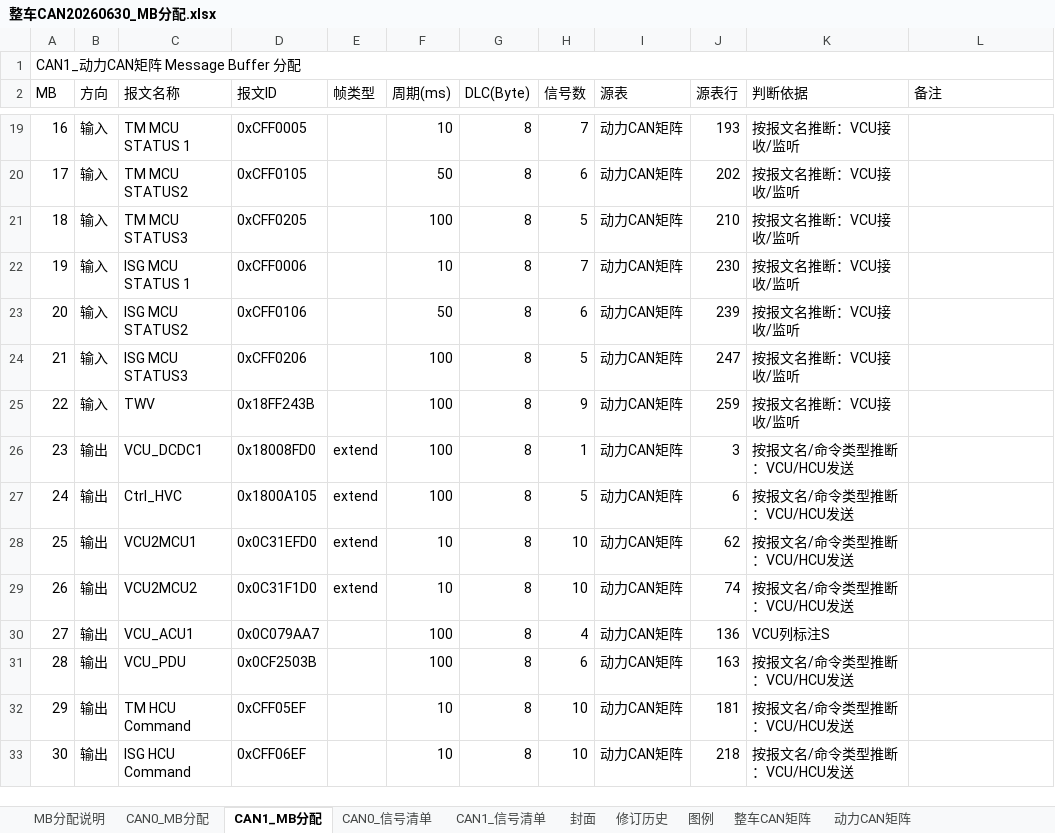
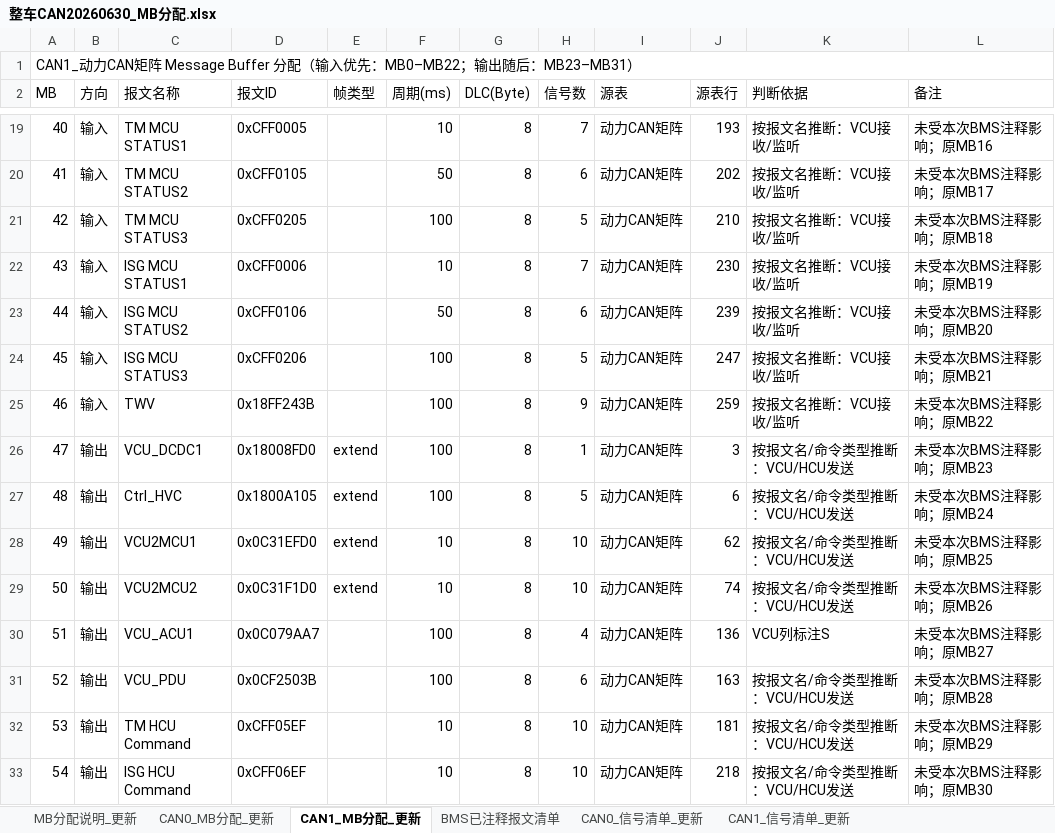
Before and after one commit to afaszvter/VCU_ZT, an Excel workbook: Module/MainModel/整车CAN20260630_MB分配.xlsx, sheet CAN1_MB分配_更新, drawn as a sheet; only a part is shown, gaps mark what is left out; values as stored, in another font and other column widths than the file's, no cell formats; conditional formats not drawn; the diff covers the shown part only; the diff names each change by its address in the sheet, - before the commit and + after, or states it on an @@ line.

```diff
--- a/Module/MainModel/整车CAN20260630_MB分配.xlsx (sheet CAN1_MB分配_更新)
+++ b/Module/MainModel/整车CAN20260630_MB分配.xlsx (sheet CAN1_MB分配_更新)
-sheet tab: MB分配说明
+sheet tab: MB分配说明_更新
-sheet tab: CAN0_MB分配
+sheet tab: CAN0_MB分配_更新
-sheet tab: CAN1_MB分配
+sheet tab: CAN1_MB分配_更新
-sheet tab: CAN0_信号清单
+sheet tab: BMS已注释报文清单
-sheet tab: CAN1_信号清单
+sheet tab: CAN0_信号清单_更新
-sheet tab: 封面
+sheet tab: CAN1_信号清单_更新
-sheet tab: 修订历史
-sheet tab: 图例
-sheet tab: 整车CAN矩阵
-sheet tab: 动力CAN矩阵
-A1 (MB): CAN1_动力CAN矩阵 Message Buffer 分配
+A1 (MB): CAN1_动力CAN矩阵 Message Buffer 分配（输入优先：MB0–MB22；输出随后：MB23–MB31）
-A19 (MB): 16
+A19 (MB): 40
-C19 (报文名称): TM MCU STATUS 1
+C19 (报文名称): TM MCU STATUS1
-L19 (备注): (empty)
+L19 (备注): 未受本次BMS注释影响；原MB16
-A20 (MB): 17
+A20 (MB): 41
-L20 (备注): (empty)
+L20 (备注): 未受本次BMS注释影响；原MB17
-A21 (MB): 18
+A21 (MB): 42
-L21 (备注): (empty)
+L21 (备注): 未受本次BMS注释影响；原MB18
-A22 (MB): 19
+A22 (MB): 43
-C22 (报文名称): ISG MCU STATUS 1
+C22 (报文名称): ISG MCU STATUS1
-L22 (备注): (empty)
+L22 (备注): 未受本次BMS注释影响；原MB19
-A23 (MB): 20
+A23 (MB): 44
-L23 (备注): (empty)
+L23 (备注): 未受本次BMS注释影响；原MB20
-A24 (MB): 21
+A24 (MB): 45
-L24 (备注): (empty)
+L24 (备注): 未受本次BMS注释影响；原MB21
-A25 (MB): 22
+A25 (MB): 46
-L25 (备注): (empty)
+L25 (备注): 未受本次BMS注释影响；原MB22
-A26 (MB): 23
+A26 (MB): 47
-L26 (备注): (empty)
+L26 (备注): 未受本次BMS注释影响；原MB23
-A27 (MB): 24
+A27 (MB): 48
-L27 (备注): (empty)
+L27 (备注): 未受本次BMS注释影响；原MB24
-A28 (MB): 25
+A28 (MB): 49
-L28 (备注): (empty)
+L28 (备注): 未受本次BMS注释影响；原MB25
-A29 (MB): 26
+A29 (MB): 50
-L29 (备注): (empty)
+L29 (备注): 未受本次BMS注释影响；原MB26
-A30 (MB): 27
+A30 (MB): 51
-L30 (备注): (empty)
+L30 (备注): 未受本次BMS注释影响；原MB27
-A31 (MB): 28
+A31 (MB): 52
-L31 (备注): (empty)
+L31 (备注): 未受本次BMS注释影响；原MB28
-A32 (MB): 29
+A32 (MB): 53
-L32 (备注): (empty)
+L32 (备注): 未受本次BMS注释影响；原MB29
-A33 (MB): 30
+A33 (MB): 54
-L33 (备注): (empty)
+L33 (备注): 未受本次BMS注释影响；原MB30
```
Also changed, not shown: 34 edited cells elsewhere in this sheet, sheet CAN0_信号清单_更新, sheet BMS已注释报文清单, sheet CAN1_信号清单_更新, sheet CAN0_MB分配_更新, sheet MB分配说明_更新, cell formats, charts or pictures, 大台架材料/VCU相关/VCU接口梳理 - 20260602.xlsx, 9 other files.
